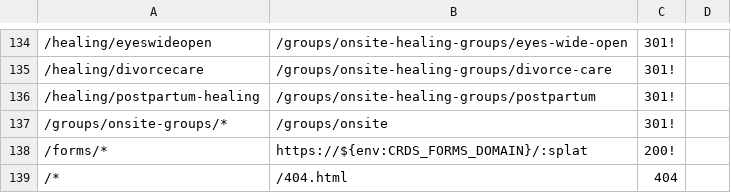
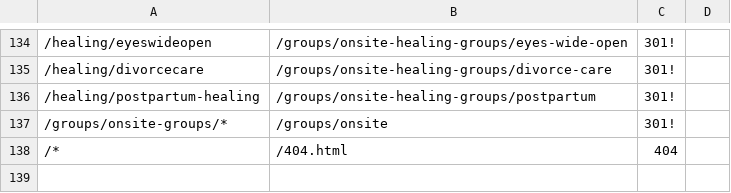
Before and after one commit to crdschurch/crds-net, a CSV file: redirects.csv, drawn as a sheet; only a part is shown, gaps mark what is left out; the diff names each change by its address in the sheet, - before the commit and + after, or states it on an @@ line.

Commit message:
remove redirect for crds.net/forms

```diff
--- a/redirects.csv
+++ b/redirects.csv
-row 138: /forms/* | https://${env:CRDS_FORMS_DOMAIN}/:splat | 200!
```
Also changed, not shown: 1 other file.
